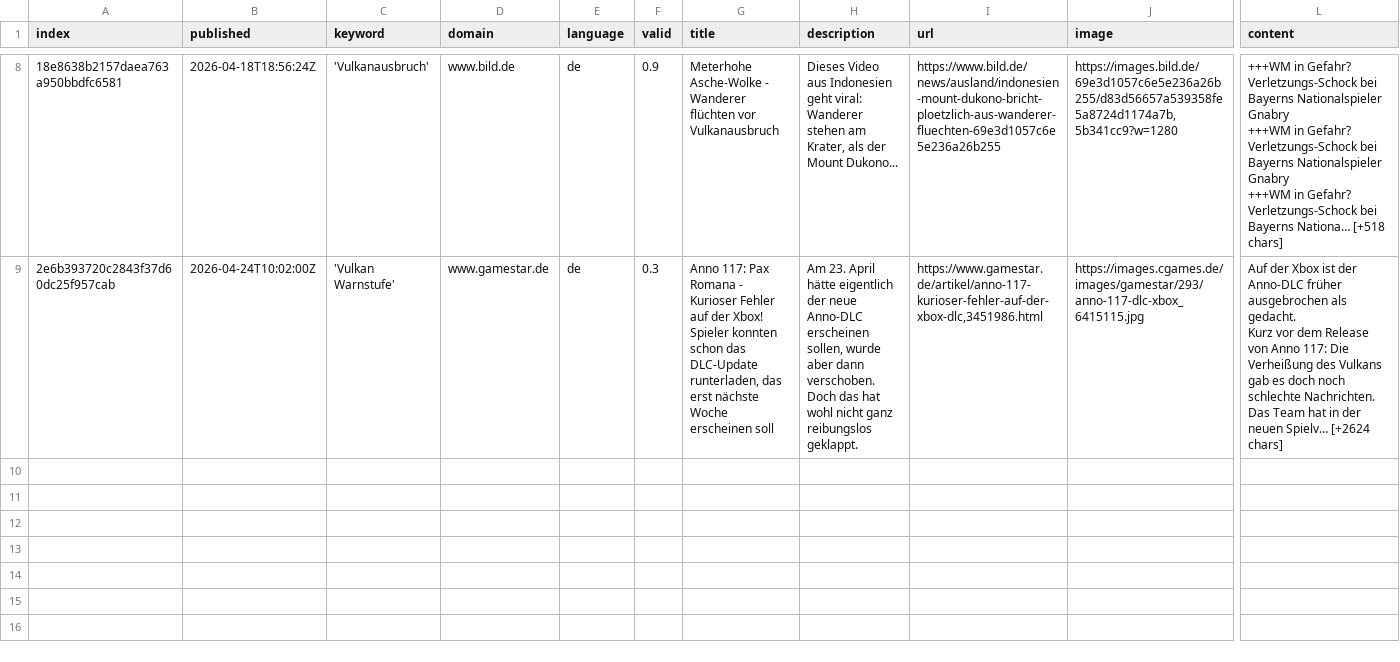
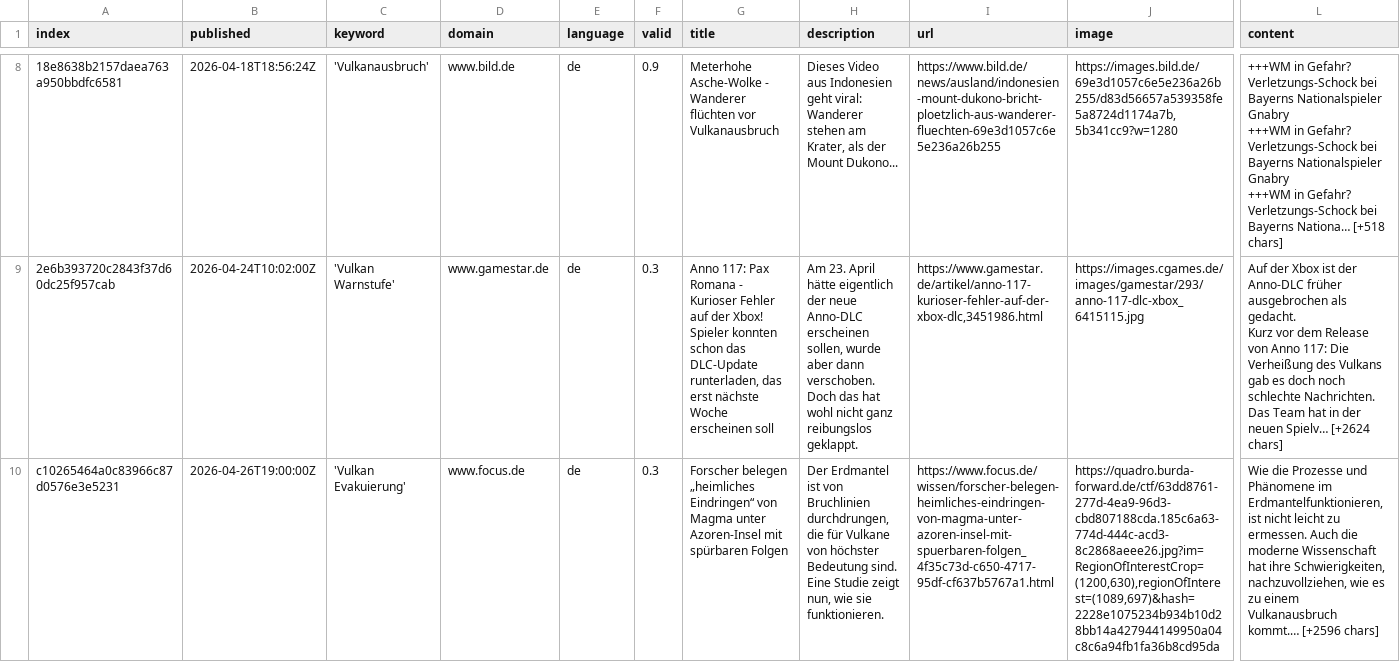
Before and after one commit to paularicarda-news/VolcanoIsComing, a CSV file: csv/news_2026_04.csv, drawn as a sheet; only a part is shown, gaps mark what is left out; rows hold the shown columns only; the diff names each change by its address in the sheet, - before the commit and + after, or states it on an @@ line.

```diff
--- a/csv/news_2026_04.csv
+++ b/csv/news_2026_04.csv
+row 10: c10265464a0c83966c87d0576e3e5231 | 2026-04-26T19:00:00Z | 'Vulkan Evakuierung' | www.focus.de | de | 0.3 | Forscher belegen „heimliches Eindringen“ von Magma unter Azoren-Insel mit spürbaren Folgen | Der Erdmantel ist von Bruchlinien durchdrungen, die für Vulkane von höchster Bedeutung sind. Eine Studie zeigt nun, wie sie funktionieren. | https://www.focus.de/wissen/forscher-belegen-heimliches-eindringen-von-magma-unter-azoren-insel-mit-spuerbaren-folgen_4f35c73d-c650-4717-95df-cf637b5767a1.html | https://quadro.burda-forward.de/ctf/63dd8761-277d-4ea9-96d3-cbd807188cda.185c6a63-774d-444c-acd3-8c2868aeee26.jpg?im=RegionOfInterestCrop=(1200,630),regionOfInterest=(1089,697)&hash=2228e1075234b934b10d28bb14a427944149950a04c8c6a94fb1fa36b8cd95da | Wie die Prozesse und Phänomene im Erdmantelfunktionieren, ist nicht leicht zu ermessen. Auch die moderne Wissenschaft hat ihre Schwierigkeiten, nachzuvollziehen, wie es zu einem Vulkanausbruch kommt.… [+2596 chars]
```
Also changed, not shown: keywords.csv.
